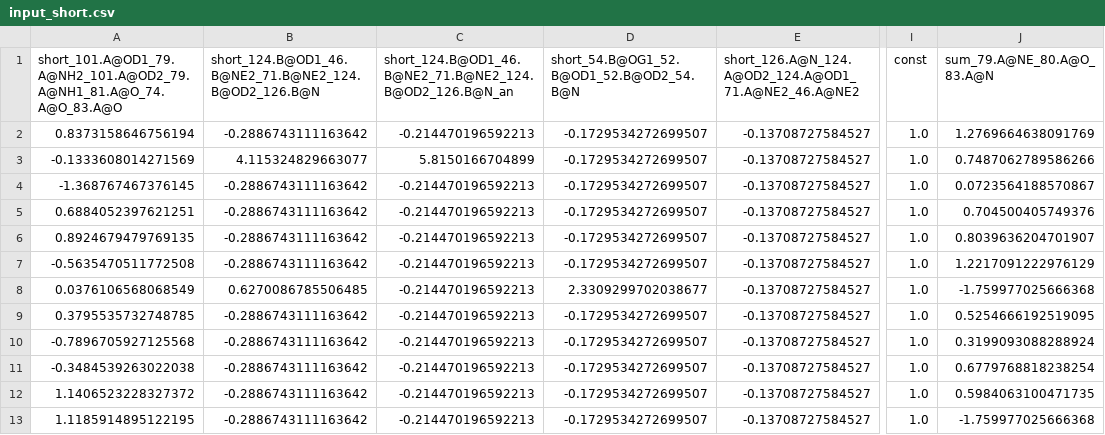
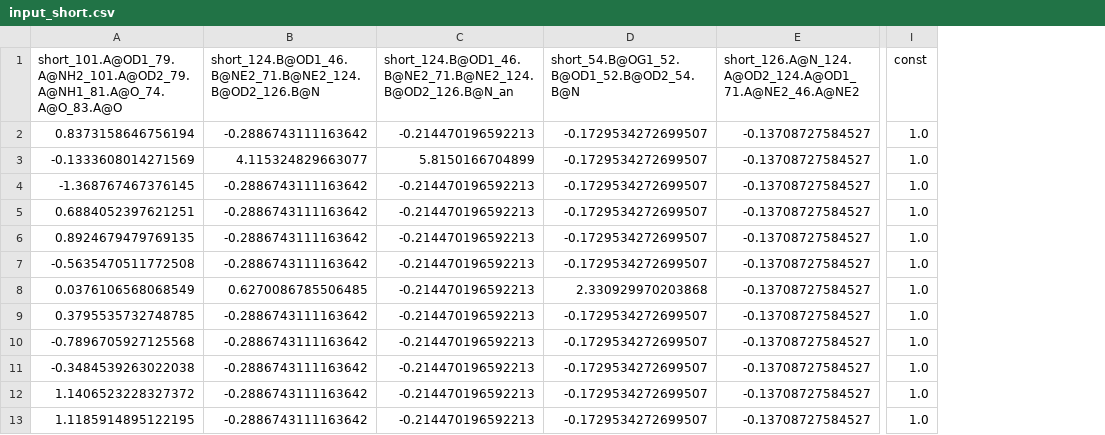
Before and after one commit to Voronik1801/BioProject, a CSV file: Bio/data_for_train/input_short.csv, drawn as a sheet; only a part is shown, gaps mark what is left out; the diff names each change by its address in the sheet, - before the commit and + after, or states it on an @@ line.

```diff
--- a/Bio/data_for_train/input_short.csv
+++ b/Bio/data_for_train/input_short.csv
-column J (sum_79.A@NE_80.A@O_83.A@N), rows 2-13: 1.2769664638091769 | 0.7487062789586266 | 0.0723564188570867 | 0.704500405749376 | 0.8039636204701907 | 1.2217091222976129 | -1.759977025666368 | 0.5254666192519095 | 0.3199093088288924 | 0.6779768818238254 | 0.5984063100471735 | -1.759977025666368
-D8: 2.3309299702038677
+D8: 2.330929970203868
```
Also changed, not shown: graph_value.csv, 12 other files.
